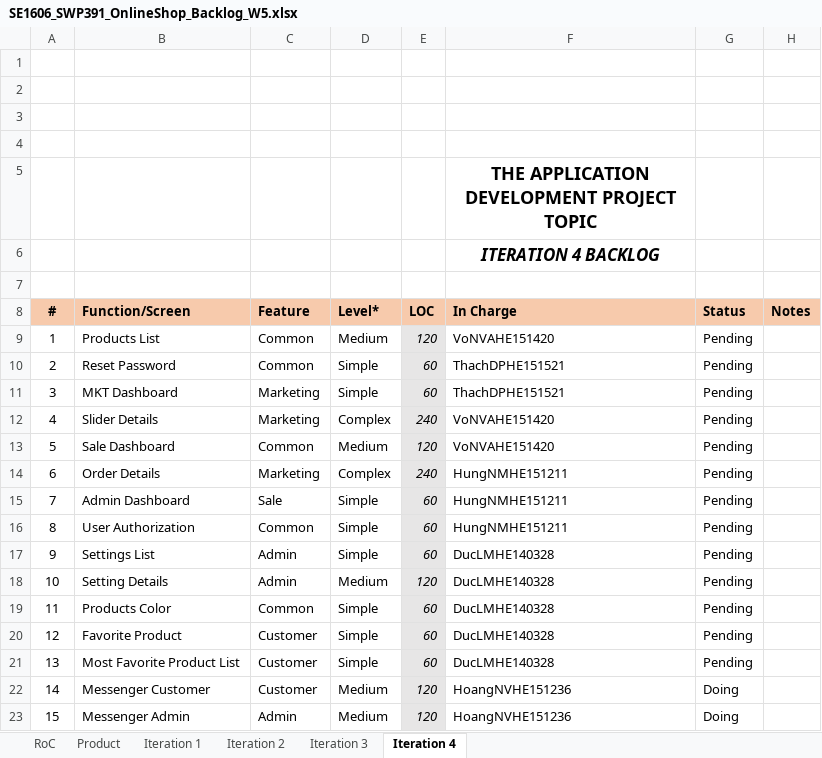
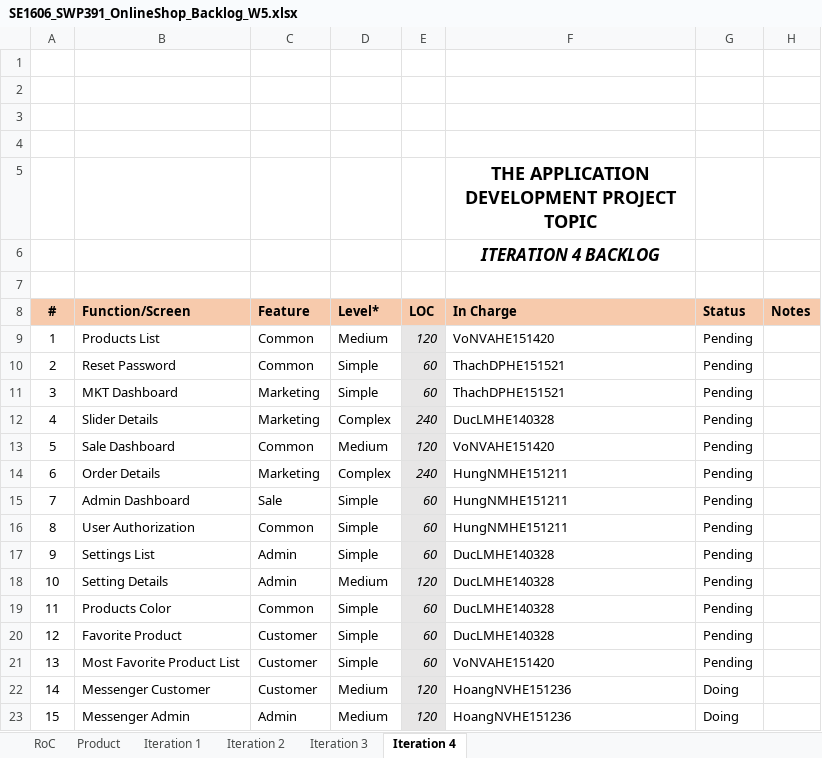
Before and after one commit to Happy-2001/SWP391, an Excel workbook: Documents/SE1606_SWP391_OnlineShop_Backlog_W5.xlsx, sheet Iteration 4, drawn as a sheet; values as stored, in another font and other column widths than the file's, no borders; charts and pictures not drawn; the diff names each change by its address in the sheet, - before the commit and + after, or states it on an @@ line.

```diff
--- a/Documents/SE1606_SWP391_OnlineShop_Backlog_W5.xlsx (sheet Iteration 4)
+++ b/Documents/SE1606_SWP391_OnlineShop_Backlog_W5.xlsx (sheet Iteration 4)
-F12 (In Charge): VoNVAHE151420
+F12 (In Charge): DucLMHE140328
-F21 (In Charge): DucLMHE140328
+F21 (In Charge): VoNVAHE151420
```
Also changed, not shown: charts or pictures, 5 other files.
